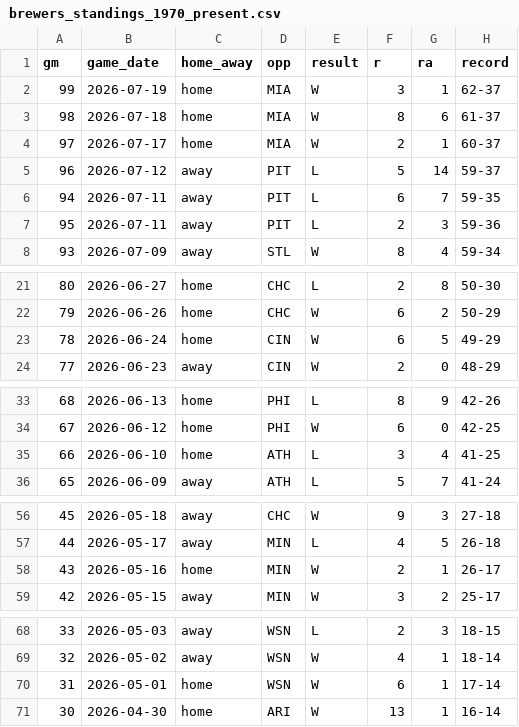
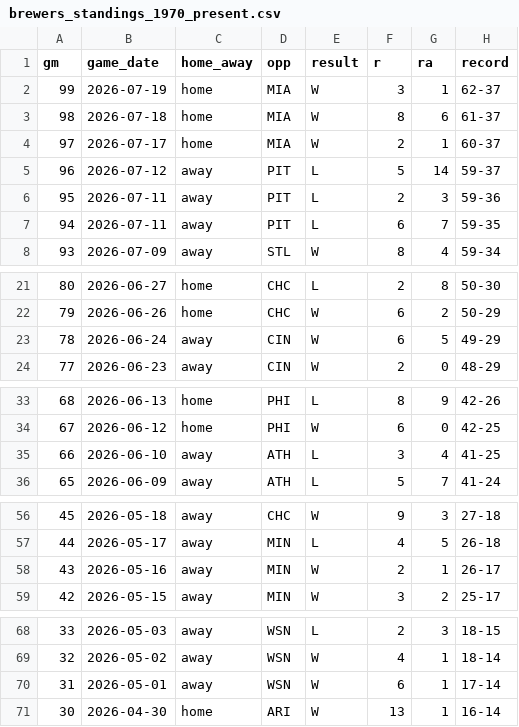
Before and after one commit to twallac10/mkebrewers-bot, a CSV file: data/standings/brewers_standings_1970_present.csv, drawn as a sheet; only a part is shown, gaps mark what is left out; the diff covers the shown part only; the diff names each change by its address in the sheet, - before the commit and + after, or states it on an @@ line.

```diff
--- a/data/standings/brewers_standings_1970_present.csv
+++ b/data/standings/brewers_standings_1970_present.csv
@@ row 6 moved to row 7: 94 @@
-C23 (home_away): home
+C23 (home_away): away
-C35 (home_away): home
+C35 (home_away): away
-C58 (home_away): home
+C58 (home_away): away
-C70 (home_away): home
+C70 (home_away): away
```
Also changed, not shown: 45 moved rows elsewhere in this file, data/batting/brewers_xwoba_current.csv, data/standings/brewers_standings_1970_present_optimized.csv, 19 other files.
